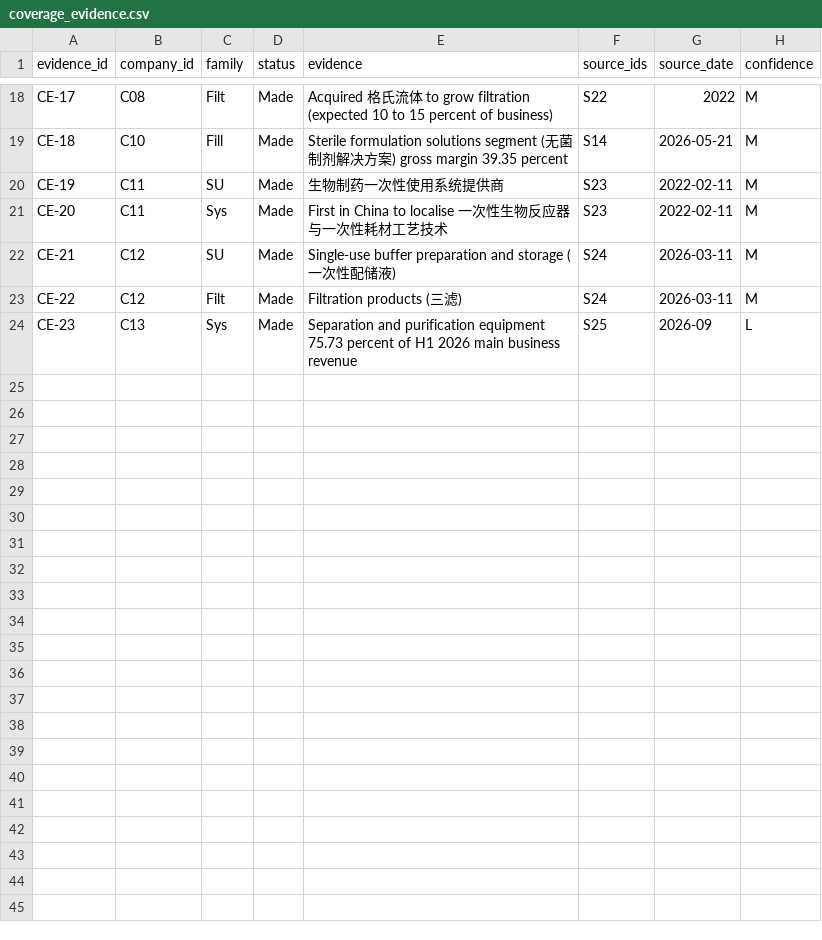
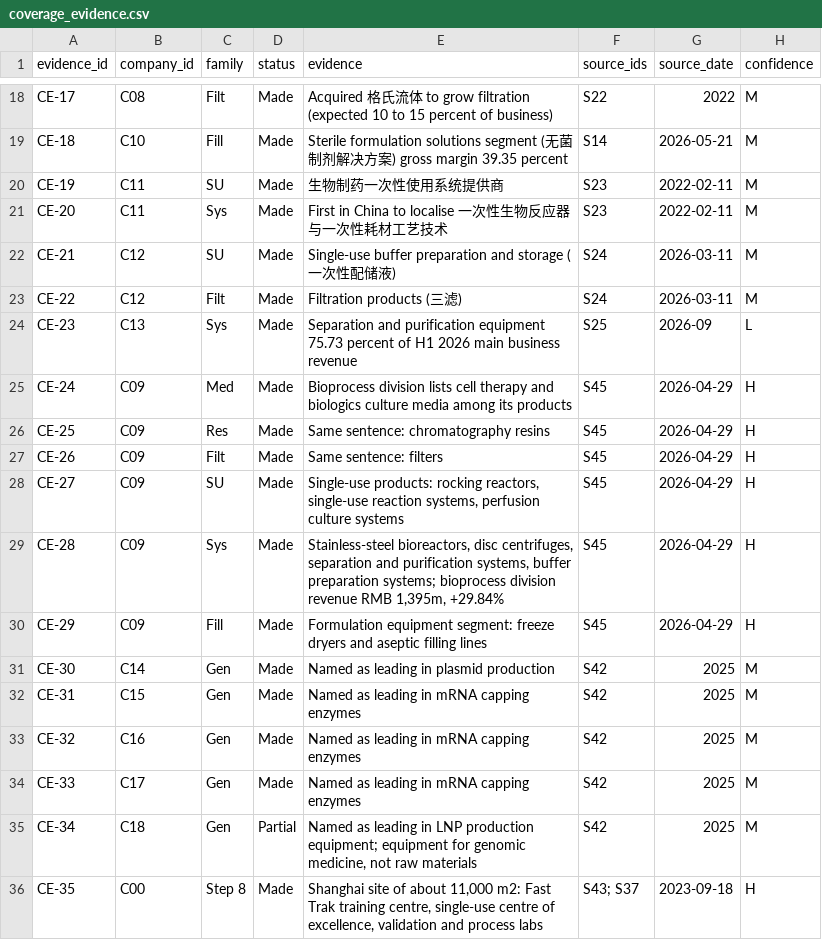
Before and after one commit to MikeKorsikov/cytiva-dashboard, a CSV file: data/china/coverage_evidence.csv, drawn as a sheet; only a part is shown, gaps mark what is left out.

```diff
--- a/data/china/coverage_evidence.csv
+++ b/data/china/coverage_evidence.csv
@@ -24 +24,13 @@ CE-22,C12,Filt,Made,Filtration products (三滤),S24,2026-03-11,M
 CE-23,C13,Sys,Made,Separation and purification equipment 75.73 percent of H1 2026 main business revenue,S25,2026-09,L
+CE-24,C09,Med,Made,Bioprocess division lists cell therapy and biologics culture media among its products,S45,2026-04-29,H
+CE-25,C09,Res,Made,Same sentence: chromatography resins,S45,2026-04-29,H
+CE-26,C09,Filt,Made,Same sentence: filters,S45,2026-04-29,H
+CE-27,C09,SU,Made,"Single-use products: rocking reactors, single-use reaction systems, perfusion culture systems",S45,2026-04-29,H
+CE-28,C09,Sys,Made,"Stainless-steel bioreactors, disc centrifuges, separation and purification systems, buffer preparation systems; bioprocess division revenue RMB 1,395m, +29.84%",S45,2026-04-29,H
+CE-29,C09,Fill,Made,Formulation equipment segment: freeze dryers and aseptic filling lines,S45,2026-04-29,H
+CE-30,C14,Gen,Made,Named as leading in plasmid production,S42,2025,M
+CE-31,C15,Gen,Made,Named as leading in mRNA capping enzymes,S42,2025,M
+CE-32,C16,Gen,Made,Named as leading in mRNA capping enzymes,S42,2025,M
+CE-33,C17,Gen,Made,Named as leading in mRNA capping enzymes,S42,2025,M
+CE-34,C18,Gen,Partial,"Named as leading in LNP production equipment; equipment for genomic medicine, not raw materials",S42,2025,M
+CE-35,C00,Step 8,Made,"Shanghai site of about 11,000 m2: Fast Trak training centre, single-use centre of excellence, validation and process labs",S43; S37,2023-09-18,H
```
Also changed, not shown: data/china/companies.csv, data/china/coverage_grid.csv, 7 other files.
